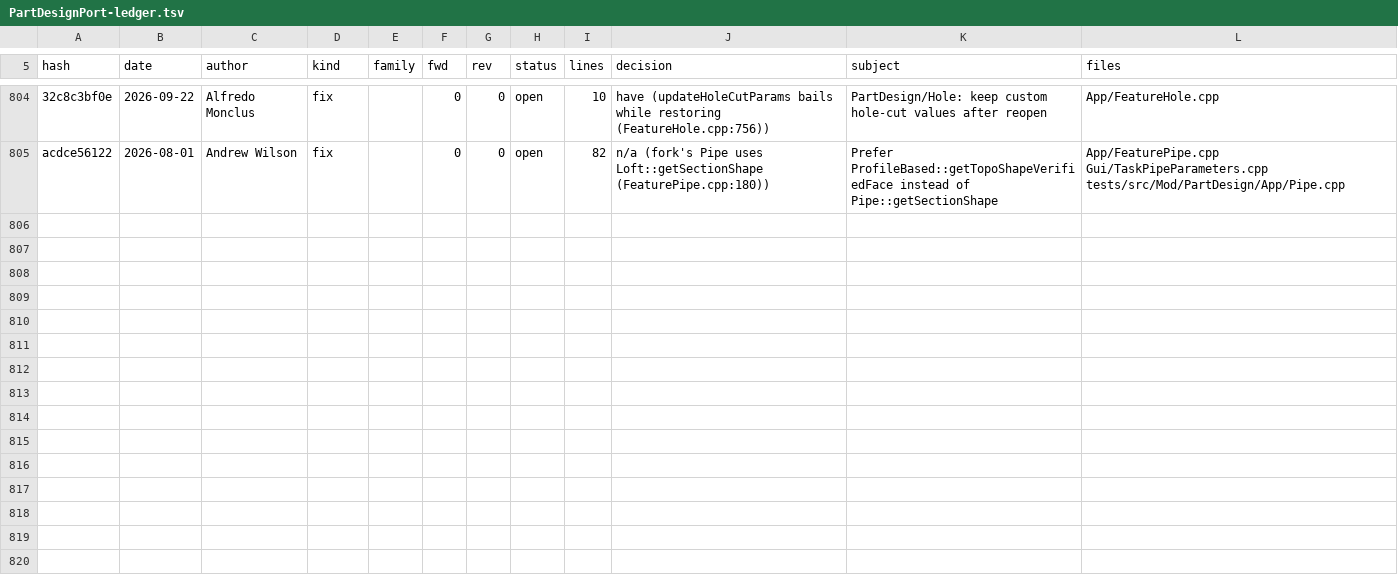
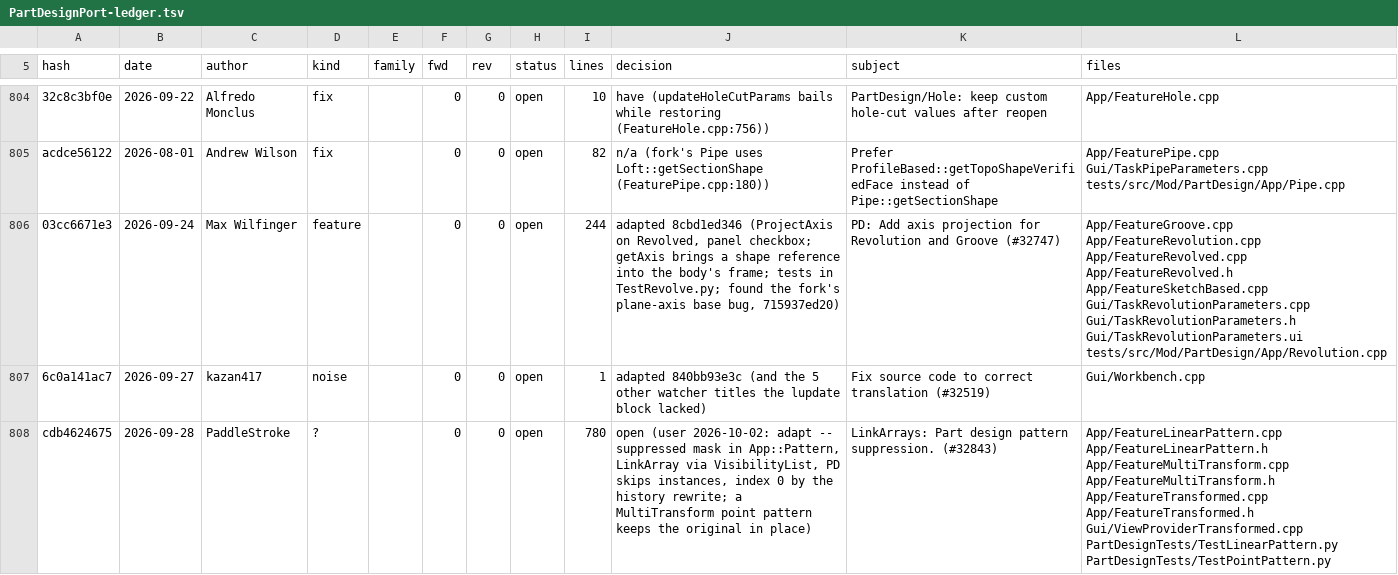
Before and after one commit to realthunder/FreeCAD, a TSV file: docs/PartDesignPort-ledger.tsv, drawn as a sheet; only a part is shown, gaps mark what is left out; the diff covers the shown part only; the diff names each change by its address in the sheet, - before the commit and + after, or states it on an @@ line.

```diff
--- a/docs/PartDesignPort-ledger.tsv
+++ b/docs/PartDesignPort-ledger.tsv
+row 806: 03cc6671e3 | 2026-09-24 | Max Wilfinger | feature |  | 0 | 0 | open | 244 | adapted 8cbd1ed346 (ProjectAxis on Revolved, panel checkbox; getAxis brings a shape reference into the body's frame; tests in TestRevolve.py; found the fork's plane-axis base bug, 715937ed20) | PD: Add axis projection for Revolution and Groove (#32747) | App/FeatureGroove.cpp App/FeatureRevolution.cpp App/FeatureRevolved.cpp App/FeatureRevolved.h App/FeatureSketchBased.cpp Gui/TaskRevolutionParameters.cpp Gui/TaskRevolutionParameters.h Gui/TaskRevolutionParameters.ui tests/src/Mod/PartDesign/App/Revolution.cpp
+row 807: 6c0a141ac7 | 2026-09-27 | kazan417 | noise |  | 0 | 0 | open | 1 | adapted 840bb93e3c (and the 5 other watcher titles the lupdate block lacked) | Fix source code to correct translation (#32519) | Gui/Workbench.cpp
+row 808: cdb4624675 | 2026-09-28 | PaddleStroke | ? |  | 0 | 0 | open | 780 | open (user 2026-10-02: adapt -- suppressed mask in App::Pattern, LinkArray via VisibilityList, PD skips instances, index 0 by the history rewrite; a MultiTransform point pattern keeps the original in place) | LinkArrays: Part design pattern suppression. (#32843) | App/FeatureLinearPattern.cpp App/FeatureLinearPattern.h App/FeatureMultiTransform.cpp App/FeatureMultiTransform.h App/FeatureTransformed.cpp App/FeatureTransformed.h Gui/ViewProviderTransformed.cpp PartDesignTests/TestLinearPattern.py PartDesignTests/TestPointPattern.py
```
Also changed, not shown: 7 added rows and 10 edited cells elsewhere in this file, 1 other file.
